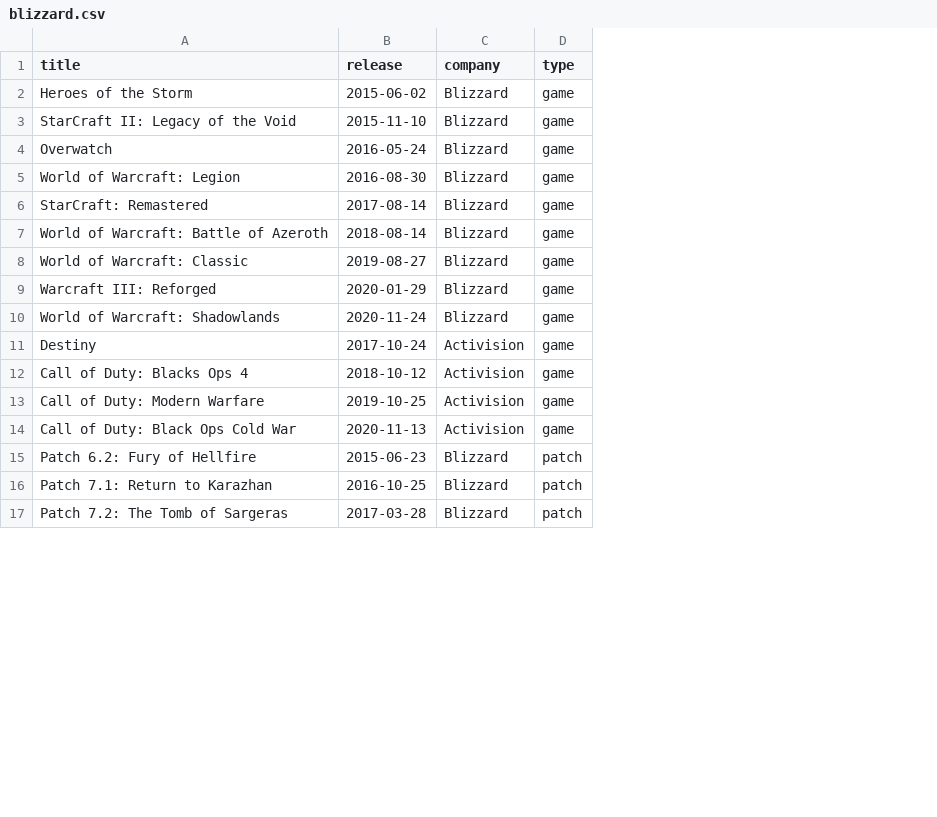
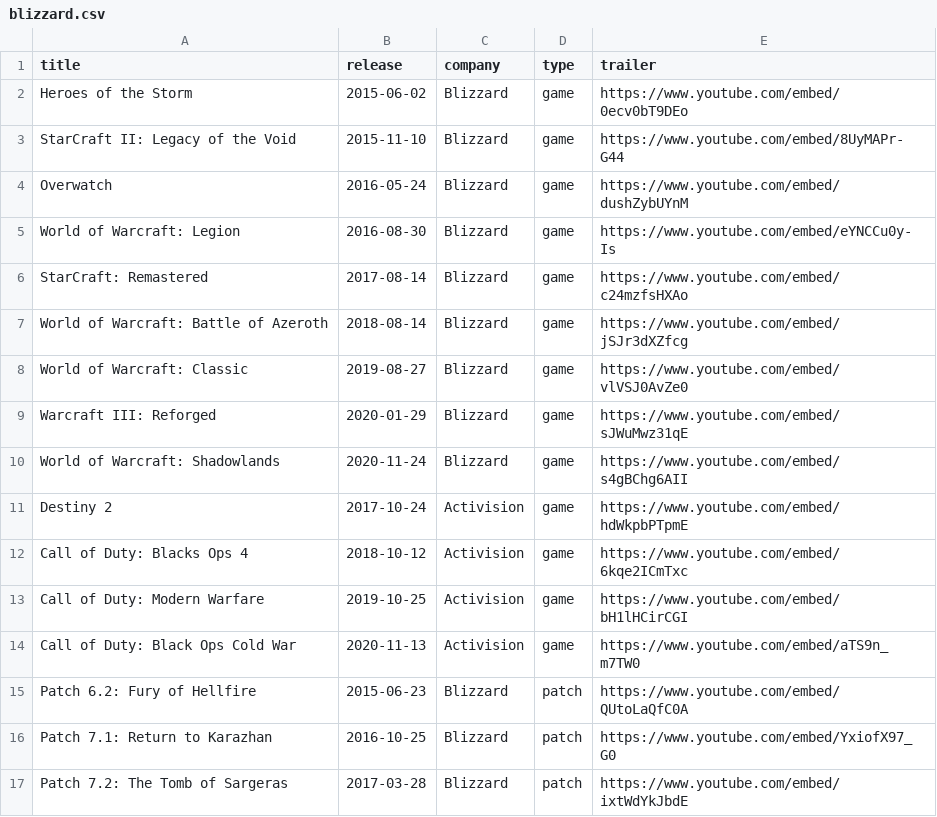
Before and after one commit to mszkb/infovis_ue_3, a CSV file: static/data/blizzard.csv, drawn as a sheet; only a part is shown; the diff names each change by its address in the sheet, - before the commit and + after, or states it on an @@ line.

Commit message:
adding trailers and modal window

```diff
--- a/static/data/blizzard.csv
+++ b/static/data/blizzard.csv
+column E (trailer), rows 2-17: https://www.youtube.com/embed/0ecv0bT9DEo | https://www.youtube.com/embed/8UyMAPr-G44 | https://www.youtube.com/embed/dushZybUYnM | https://www.youtube.com/embed/eYNCCu0y-Is | https://www.youtube.com/embed/c24mzfsHXAo | https://www.youtube.com/embed/jSJr3dXZfcg | https://www.youtube.com/embed/vlVSJ0AvZe0 | https://www.youtube.com/embed/sJWuMwz31qE | https://www.youtube.com/embed/s4gBChg6AII | https://www.youtube.com/embed/hdWkpbPTpmE | https://www.youtube.com/embed/6kqe2ICmTxc | https://www.youtube.com/embed/bH1lHCirCGI | https://www.youtube.com/embed/aTS9n_m7TW0 | https://www.youtube.com/embed/QUtoLaQfC0A | https://www.youtube.com/embed/YxiofX97_G0 | https://www.youtube.com/embed/ixtWdYkJbdE
-A11 (title): Destiny
+A11 (title): Destiny 2
```
Also changed, not shown: 4 other files.
